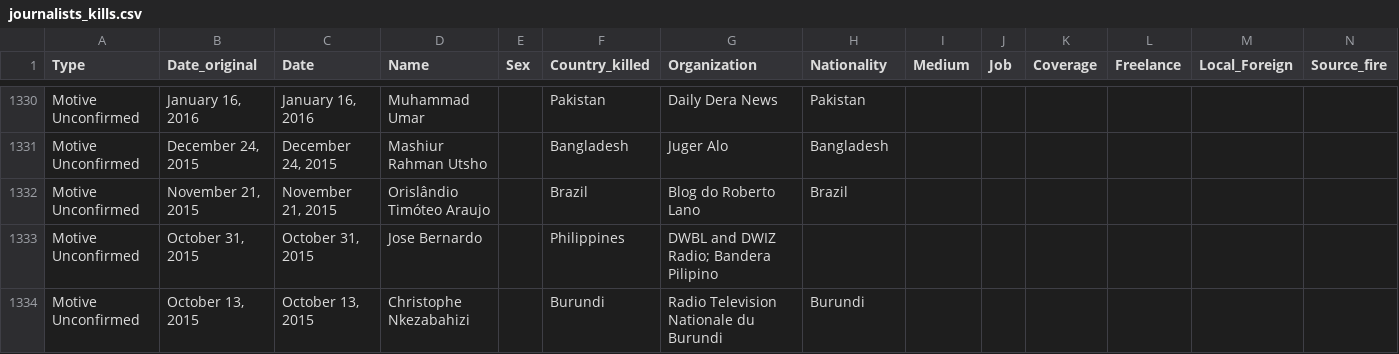
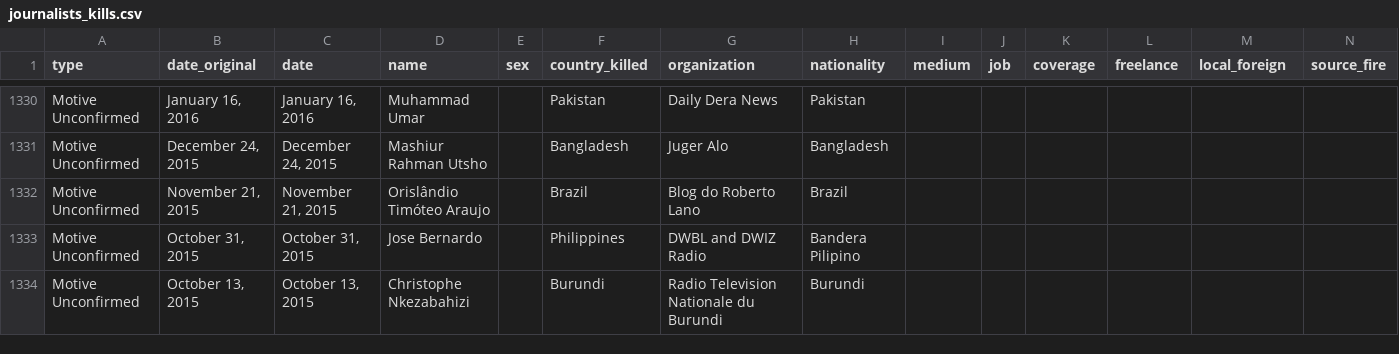
Before and after one commit to drensove/workshop2017-d3-js, a CSV file: 05_data_livecode/journalists_kills.csv, drawn as a sheet; only a part is shown, gaps mark what is left out; the diff covers the shown part only; the diff names each change by its address in the sheet, - before the commit and + after, or states it on an @@ line.

```diff
--- a/05_data_livecode/journalists_kills.csv
+++ b/05_data_livecode/journalists_kills.csv
-A1: Type
+A1: type
-B1: Date_original
+B1: date_original
-C1: Date
+C1: date
-D1: Name
+D1: name
-E1: Sex
+E1: sex
-F1: Country_killed
+F1: country_killed
-G1: Organization
+G1: organization
-H1: Nationality
+H1: nationality
-I1: Medium
+I1: medium
-J1: Job
+J1: job
-K1: Coverage
+K1: coverage
-L1: Freelance
+L1: freelance
-M1: Local_Foreign
+M1: local_foreign
-N1: Source_fire
+N1: source_fire
-G1333 (organization): DWBL and DWIZ Radio; Bandera Pilipino
+G1333 (organization): DWBL and DWIZ Radio
-H1333 (nationality): (empty)
+H1333 (nationality): Bandera Pilipino
```
Also changed, not shown: 52 edited cells elsewhere in this file, 2 other files.
